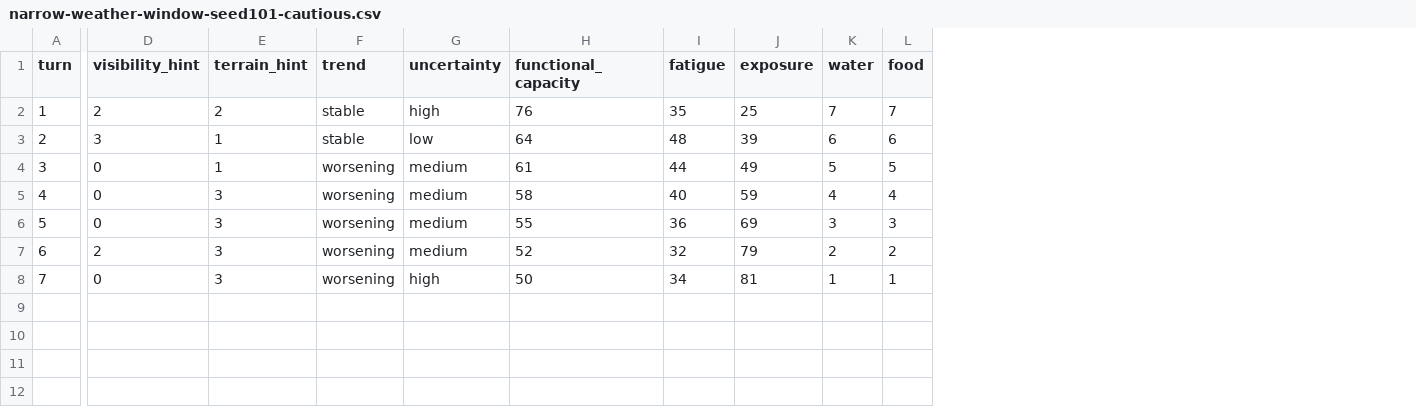
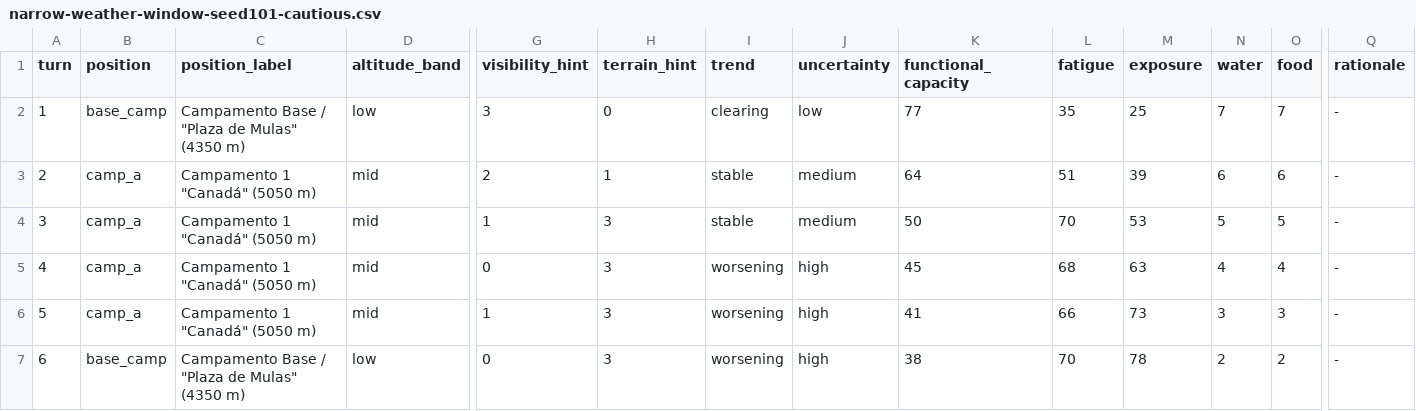
Before and after one commit to ernstgallegos/aconcagua-stone-sentinel, a CSV file: prototype/mra-v0/runs/narrow-weather-window-seed101-cautious.csv, drawn as a sheet; only a part is shown, gaps mark what is left out; removed rows and columns are numbered as before the commit, all else as after; rows hold the shown columns only; the diff names each change by its address in the sheet, - before the commit and + after, or states it on an @@ line.

```diff
--- a/prototype/mra-v0/runs/narrow-weather-window-seed101-cautious.csv
+++ b/prototype/mra-v0/runs/narrow-weather-window-seed101-cautious.csv
+column B (position), rows 2-3: base_camp | camp_a; rows 5-7: camp_a | camp_a | base_camp
+column C (position_label), rows 2-3: Campamento Base / "Plaza de Mulas" (4350 m) | Campamento 1 "Canadá" (5050 m); rows 5-7: Campamento 1 "Canadá" (5050 m) | Campamento 1 "Canadá" (5050 m) | Campamento Base / "Plaza de Mulas" (4350 m)
+column D (altitude_band), rows 2-3: low | mid; rows 5-7: mid | mid | low
+column Q (rationale), rows 2-3: - | -; rows 5-7: all -
-G2 (visibility_hint): 2
+G2 (visibility_hint): 3
-H2 (terrain_hint): 2
+H2 (terrain_hint): 0
-I2 (trend): stable
+I2 (trend): clearing
-J2 (uncertainty): high
+J2 (uncertainty): low
-K2 (functional_capacity): 76
+K2 (functional_capacity): 77
-G3 (visibility_hint): 3
+G3 (visibility_hint): 2
-J3 (uncertainty): low
+J3 (uncertainty): medium
-L3 (fatigue): 48
+L3 (fatigue): 51
-row 4: 3 | 0 | 1 | worsening | medium | 61 | 44 | 49 | 5 | 5
+row 4: 3 | camp_a | Campamento 1 "Canadá" (5050 m) | mid | 1 | 3 | stable | medium | 50 | 70 | 53 | 5 | 5 | -
-J5:J6 (uncertainty): medium
+J5:J6 (uncertainty): high
-K5 (functional_capacity): 58
+K5 (functional_capacity): 45
-L5 (fatigue): 40
+L5 (fatigue): 68
-M5 (exposure): 59
+M5 (exposure): 63
-G6 (visibility_hint): 0
+G6 (visibility_hint): 1
-K6 (functional_capacity): 55
+K6 (functional_capacity): 41
-L6 (fatigue): 36
+L6 (fatigue): 66
-M6 (exposure): 69
+M6 (exposure): 73
-row 7: 6 | 2 | 3 | worsening | medium | 52 | 32 | 79 | 2 | 2
@@ column A (turn) renumbered from row 7 down @@
-K7 (functional_capacity): 50
+K7 (functional_capacity): 38
-L7 (fatigue): 34
+L7 (fatigue): 70
-M7 (exposure): 81
+M7 (exposure): 78
-N7 (water): 1
+N7 (water): 2
-O7 (food): 1
+O7 (food): 2
```
Also changed, not shown: prototype/mra-v0/runs/accumulated-fatigue-trap-seed808-waiter.csv, prototype/mra-v0/runs/false-stability-terrain-seed505-cautious.csv, 13 other files.
